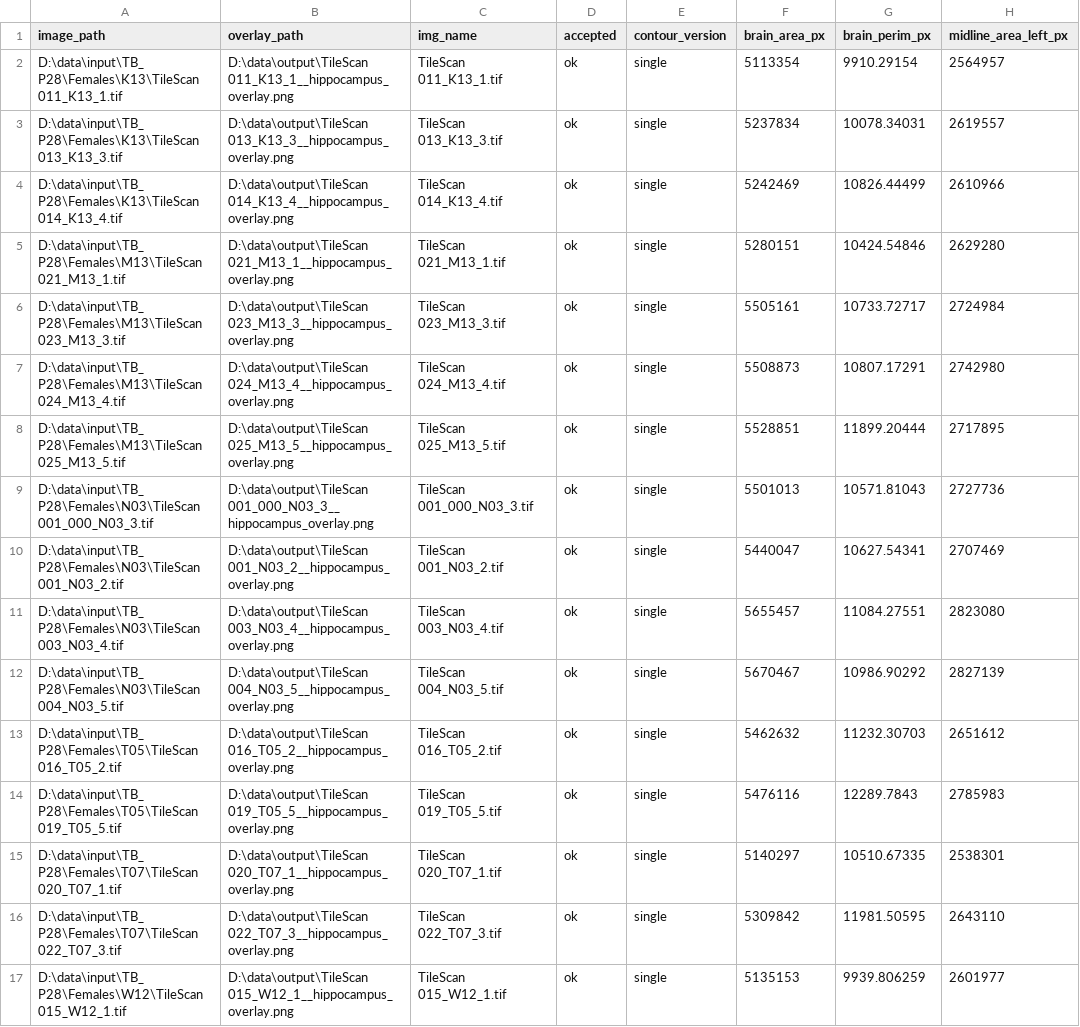
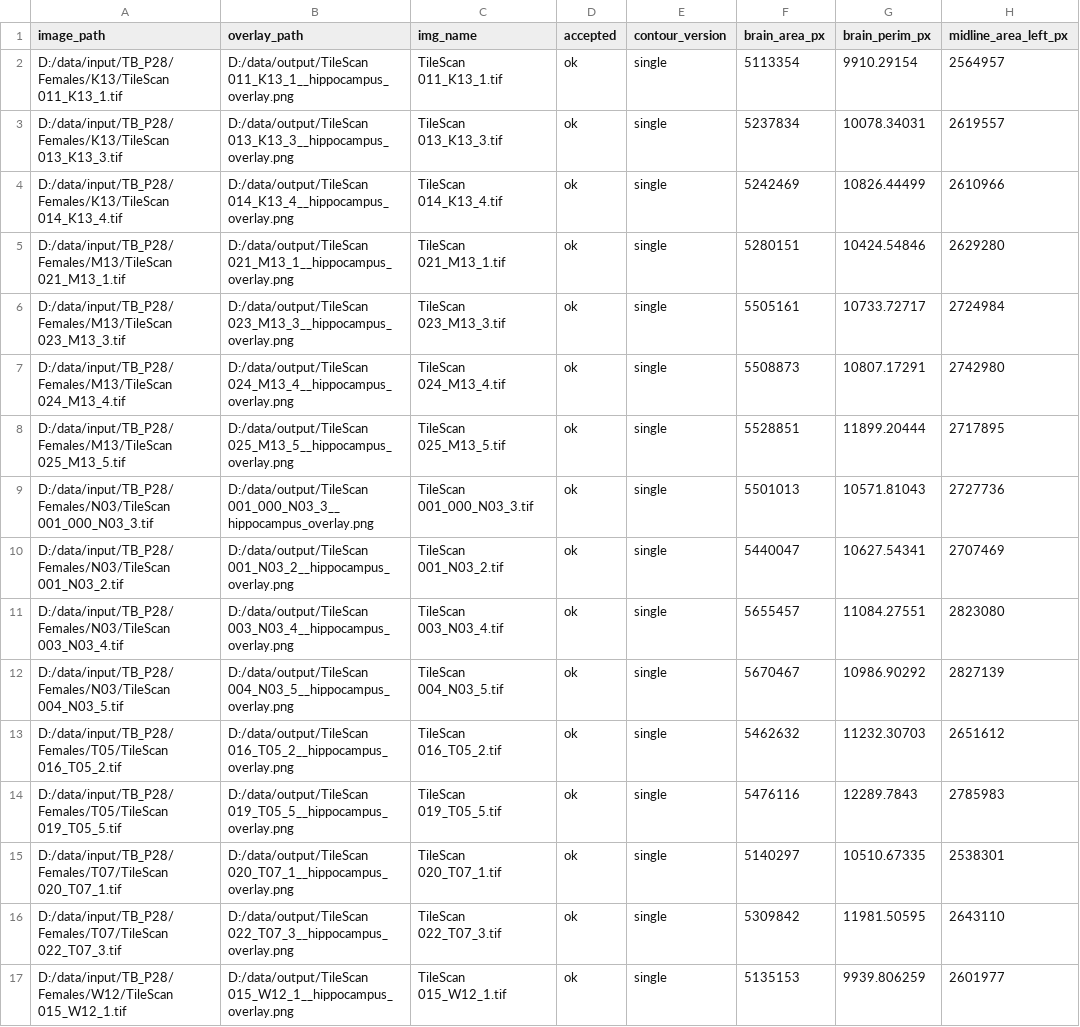
Before and after one commit to Myranl/hmt, a CSV file: data/output/result_ok.csv, drawn as a sheet; only a part is shown; the diff covers the shown part only; the diff names each change by its address in the sheet, - before the commit and + after, or states it on an @@ line.

Commit message:
fix graphs, category columns

```diff
--- a/data/output/result_ok.csv
+++ b/data/output/result_ok.csv
-A2 (image_path): D:\data\input\TB_P28\Females\K13\TileScan 011_K13_1.tif
+A2 (image_path): D:/data/input/TB_P28/Females/K13/TileScan 011_K13_1.tif
-B2 (overlay_path): D:\data\output\TileScan 011_K13_1__hippocampus_overlay.png
+B2 (overlay_path): D:/data/output/TileScan 011_K13_1__hippocampus_overlay.png
-A3 (image_path): D:\data\input\TB_P28\Females\K13\TileScan 013_K13_3.tif
+A3 (image_path): D:/data/input/TB_P28/Females/K13/TileScan 013_K13_3.tif
-B3 (overlay_path): D:\data\output\TileScan 013_K13_3__hippocampus_overlay.png
+B3 (overlay_path): D:/data/output/TileScan 013_K13_3__hippocampus_overlay.png
-A4 (image_path): D:\data\input\TB_P28\Females\K13\TileScan 014_K13_4.tif
+A4 (image_path): D:/data/input/TB_P28/Females/K13/TileScan 014_K13_4.tif
-B4 (overlay_path): D:\data\output\TileScan 014_K13_4__hippocampus_overlay.png
+B4 (overlay_path): D:/data/output/TileScan 014_K13_4__hippocampus_overlay.png
-A5 (image_path): D:\data\input\TB_P28\Females\M13\TileScan 021_M13_1.tif
+A5 (image_path): D:/data/input/TB_P28/Females/M13/TileScan 021_M13_1.tif
-B5 (overlay_path): D:\data\output\TileScan 021_M13_1__hippocampus_overlay.png
+B5 (overlay_path): D:/data/output/TileScan 021_M13_1__hippocampus_overlay.png
-A6 (image_path): D:\data\input\TB_P28\Females\M13\TileScan 023_M13_3.tif
+A6 (image_path): D:/data/input/TB_P28/Females/M13/TileScan 023_M13_3.tif
-B6 (overlay_path): D:\data\output\TileScan 023_M13_3__hippocampus_overlay.png
+B6 (overlay_path): D:/data/output/TileScan 023_M13_3__hippocampus_overlay.png
-A7 (image_path): D:\data\input\TB_P28\Females\M13\TileScan 024_M13_4.tif
+A7 (image_path): D:/data/input/TB_P28/Females/M13/TileScan 024_M13_4.tif
-B7 (overlay_path): D:\data\output\TileScan 024_M13_4__hippocampus_overlay.png
+B7 (overlay_path): D:/data/output/TileScan 024_M13_4__hippocampus_overlay.png
-A8 (image_path): D:\data\input\TB_P28\Females\M13\TileScan 025_M13_5.tif
+A8 (image_path): D:/data/input/TB_P28/Females/M13/TileScan 025_M13_5.tif
-B8 (overlay_path): D:\data\output\TileScan 025_M13_5__hippocampus_overlay.png
+B8 (overlay_path): D:/data/output/TileScan 025_M13_5__hippocampus_overlay.png
-A9 (image_path): D:\data\input\TB_P28\Females\N03\TileScan 001_000_N03_3.tif
+A9 (image_path): D:/data/input/TB_P28/Females/N03/TileScan 001_000_N03_3.tif
-B9 (overlay_path): D:\data\output\TileScan 001_000_N03_3__hippocampus_overlay.png
+B9 (overlay_path): D:/data/output/TileScan 001_000_N03_3__hippocampus_overlay.png
-A10 (image_path): D:\data\input\TB_P28\Females\N03\TileScan 001_N03_2.tif
+A10 (image_path): D:/data/input/TB_P28/Females/N03/TileScan 001_N03_2.tif
-B10 (overlay_path): D:\data\output\TileScan 001_N03_2__hippocampus_overlay.png
+B10 (overlay_path): D:/data/output/TileScan 001_N03_2__hippocampus_overlay.png
-A11 (image_path): D:\data\input\TB_P28\Females\N03\TileScan 003_N03_4.tif
+A11 (image_path): D:/data/input/TB_P28/Females/N03/TileScan 003_N03_4.tif
-B11 (overlay_path): D:\data\output\TileScan 003_N03_4__hippocampus_overlay.png
+B11 (overlay_path): D:/data/output/TileScan 003_N03_4__hippocampus_overlay.png
-A12 (image_path): D:\data\input\TB_P28\Females\N03\TileScan 004_N03_5.tif
+A12 (image_path): D:/data/input/TB_P28/Females/N03/TileScan 004_N03_5.tif
-B12 (overlay_path): D:\data\output\TileScan 004_N03_5__hippocampus_overlay.png
+B12 (overlay_path): D:/data/output/TileScan 004_N03_5__hippocampus_overlay.png
-A13 (image_path): D:\data\input\TB_P28\Females\T05\TileScan 016_T05_2.tif
+A13 (image_path): D:/data/input/TB_P28/Females/T05/TileScan 016_T05_2.tif
-B13 (overlay_path): D:\data\output\TileScan 016_T05_2__hippocampus_overlay.png
+B13 (overlay_path): D:/data/output/TileScan 016_T05_2__hippocampus_overlay.png
-A14 (image_path): D:\data\input\TB_P28\Females\T05\TileScan 019_T05_5.tif
+A14 (image_path): D:/data/input/TB_P28/Females/T05/TileScan 019_T05_5.tif
-B14 (overlay_path): D:\data\output\TileScan 019_T05_5__hippocampus_overlay.png
+B14 (overlay_path): D:/data/output/TileScan 019_T05_5__hippocampus_overlay.png
-A15 (image_path): D:\data\input\TB_P28\Females\T07\TileScan 020_T07_1.tif
+A15 (image_path): D:/data/input/TB_P28/Females/T07/TileScan 020_T07_1.tif
-B15 (overlay_path): D:\data\output\TileScan 020_T07_1__hippocampus_overlay.png
+B15 (overlay_path): D:/data/output/TileScan 020_T07_1__hippocampus_overlay.png
-A16 (image_path): D:\data\input\TB_P28\Females\T07\TileScan 022_T07_3.tif
+A16 (image_path): D:/data/input/TB_P28/Females/T07/TileScan 022_T07_3.tif
-B16 (overlay_path): D:\data\output\TileScan 022_T07_3__hippocampus_overlay.png
+B16 (overlay_path): D:/data/output/TileScan 022_T07_3__hippocampus_overlay.png
-A17 (image_path): D:\data\input\TB_P28\Females\W12\TileScan 015_W12_1.tif
+A17 (image_path): D:/data/input/TB_P28/Females/W12/TileScan 015_W12_1.tif
-B17 (overlay_path): D:\data\output\TileScan 015_W12_1__hippocampus_overlay.png
+B17 (overlay_path): D:/data/output/TileScan 015_W12_1__hippocampus_overlay.png
```
Also changed, not shown: 150 edited cells elsewhere in this file, 11 other files.
